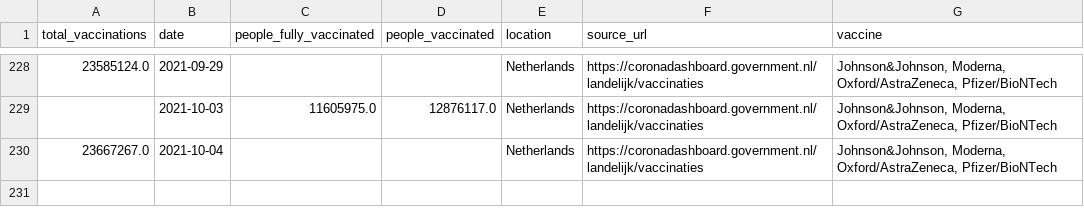
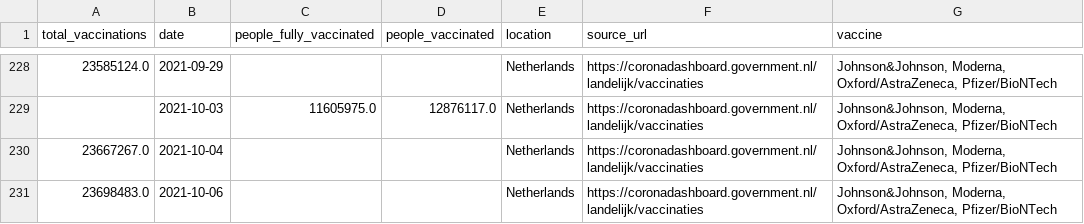
Before and after one commit to blasf1/covid_vaccine_progress_bot, a CSV file: output/Netherlands.csv, drawn as a sheet; only a part is shown, gaps mark what is left out.

Commit message:
[BOT] Update data and sources for website

```diff
--- a/output/Netherlands.csv
+++ b/output/Netherlands.csv
@@ -230 +230,2 @@ total_vaccinations,date,people_fully_vaccinated,people_vaccinated,location,sourc
 23667267.0,2021-10-04,,,Netherlands,https://coronadashboard.government.nl/landelijk/vaccinaties,"Johnson&Johnson, Moderna, Oxford/AstraZeneca, Pfizer/BioNTech"
+23698483.0,2021-10-06,,,Netherlands,https://coronadashboard.government.nl/landelijk/vaccinaties,"Johnson&Johnson, Moderna, Oxford/AstraZeneca, Pfizer/BioNTech"
```
Also changed, not shown: latest.csv, output/EuropeanUnion.csv, 2 other files.
